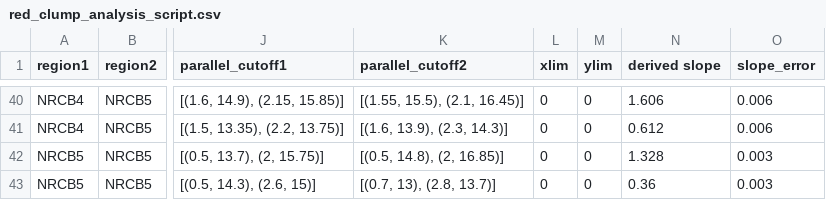
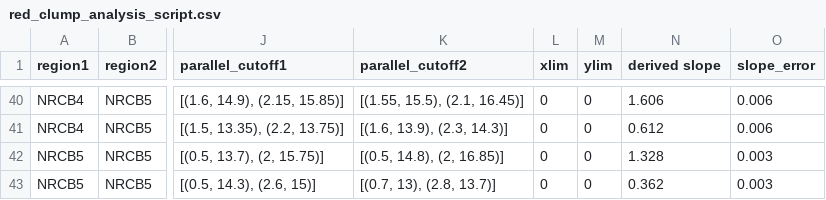
Before and after one commit to devdeliw/research, a CSV file: work/red_clump_analysis_script.csv, drawn as a sheet; only a part is shown, gaps mark what is left out; the diff names each change by its address in the sheet, - before the commit and + after, or states it on an @@ line.

```diff
--- a/work/red_clump_analysis_script.csv
+++ b/work/red_clump_analysis_script.csv
-N43 (derived slope): 0.36
+N43 (derived slope): 0.362
```
Also changed, not shown: 2 other files.
